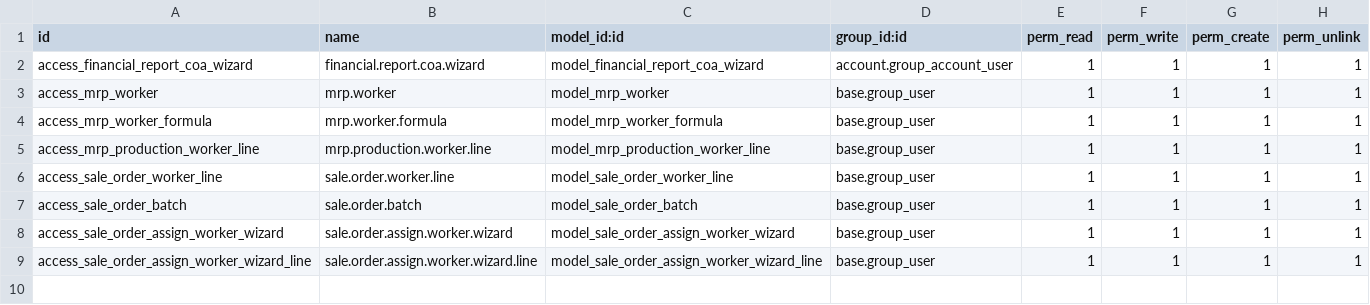
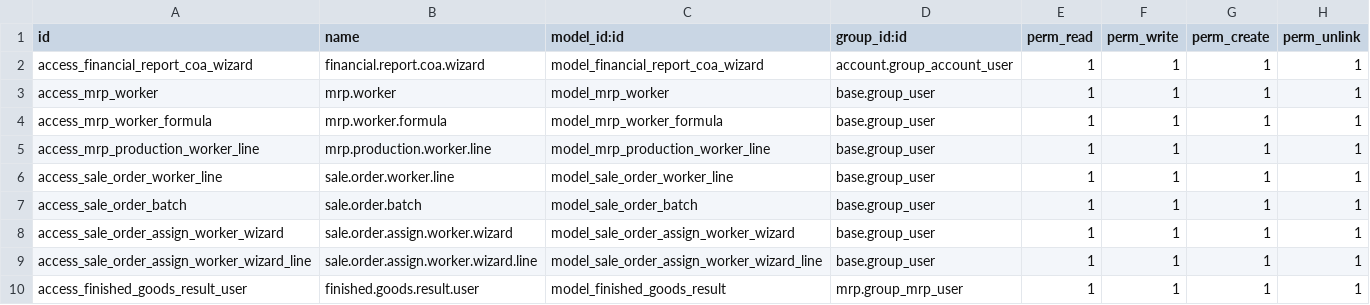
Before and after one commit to wz1310/odoo16_dkcorp, a CSV file: wz_report_by_coa/security/ir.model.access.csv, drawn as a sheet; the diff names each change by its address in the sheet, - before the commit and + after, or states it on an @@ line.

```diff
--- a/wz_report_by_coa/security/ir.model.access.csv
+++ b/wz_report_by_coa/security/ir.model.access.csv
+row 10: access_finished_goods_result_user | finished.goods.result.user | model_finished_goods_result | mrp.group_mrp_user | 1 | 1 | 1 | 1
```
Also changed, not shown: 4 other files.
